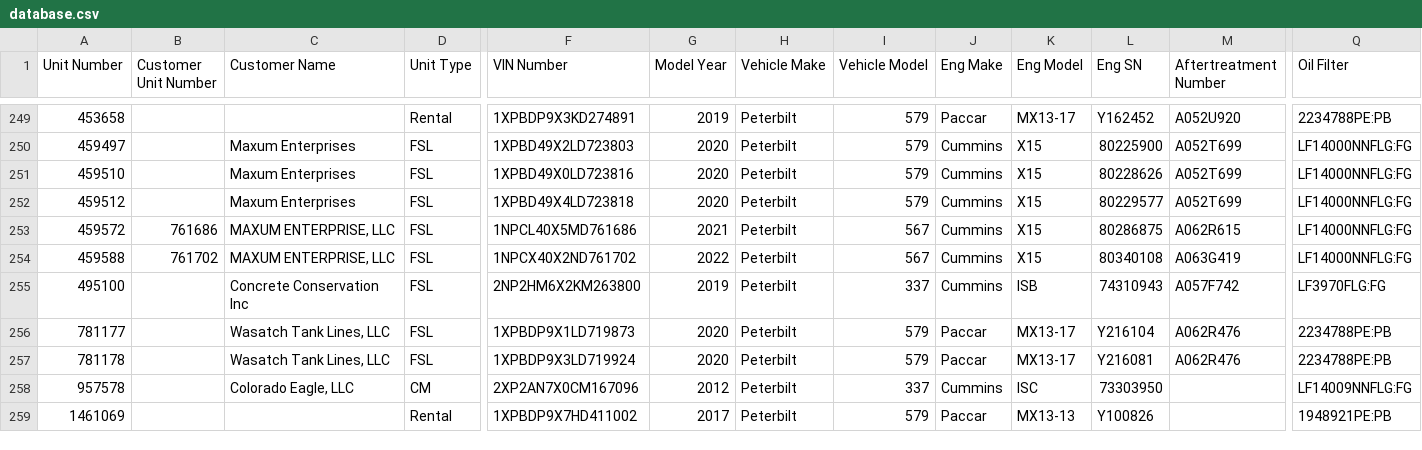
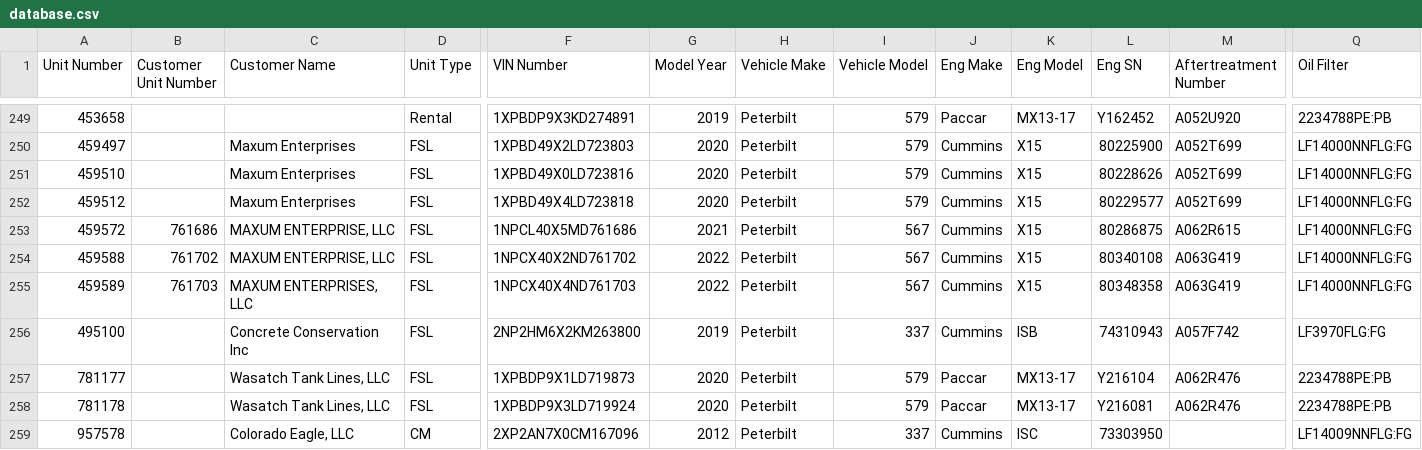
Before and after one commit to TuinderJ/personal-website, a CSV file: truck-data/database.csv, drawn as a sheet; only a part is shown, gaps mark what is left out; the shorter side is filled out with more unchanged rows; rows hold the shown columns only; the diff names each change by its address in the sheet, - before the commit and + after, or states it on an @@ line.

Commit message:
new truck

```diff
--- a/truck-data/database.csv
+++ b/truck-data/database.csv
+row 255: 459589 | 761703 | MAXUM ENTERPRISES, LLC | FSL | 1NPCX40X4ND761703 | 2022 | Peterbilt | 567 | Cummins | X15 | 80348358 | A063G419 | LF14000NNFLG:FG
```
